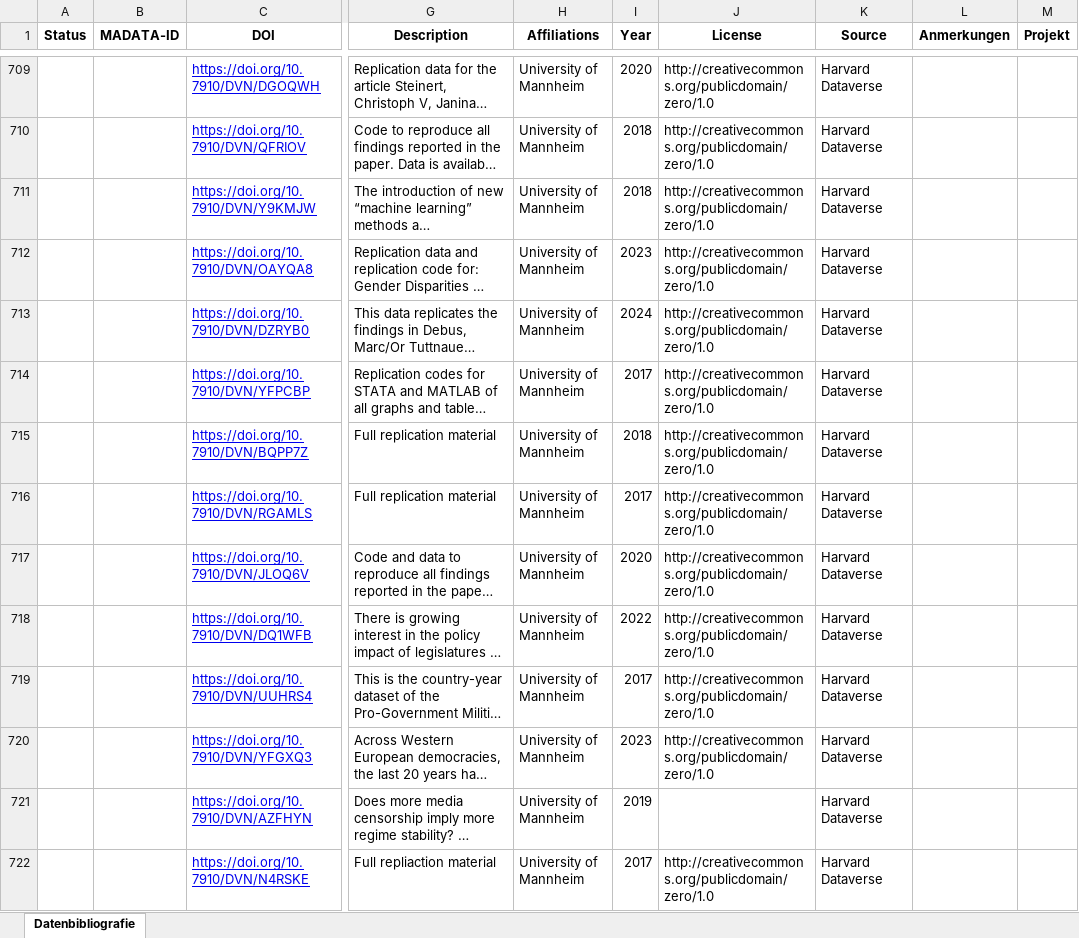
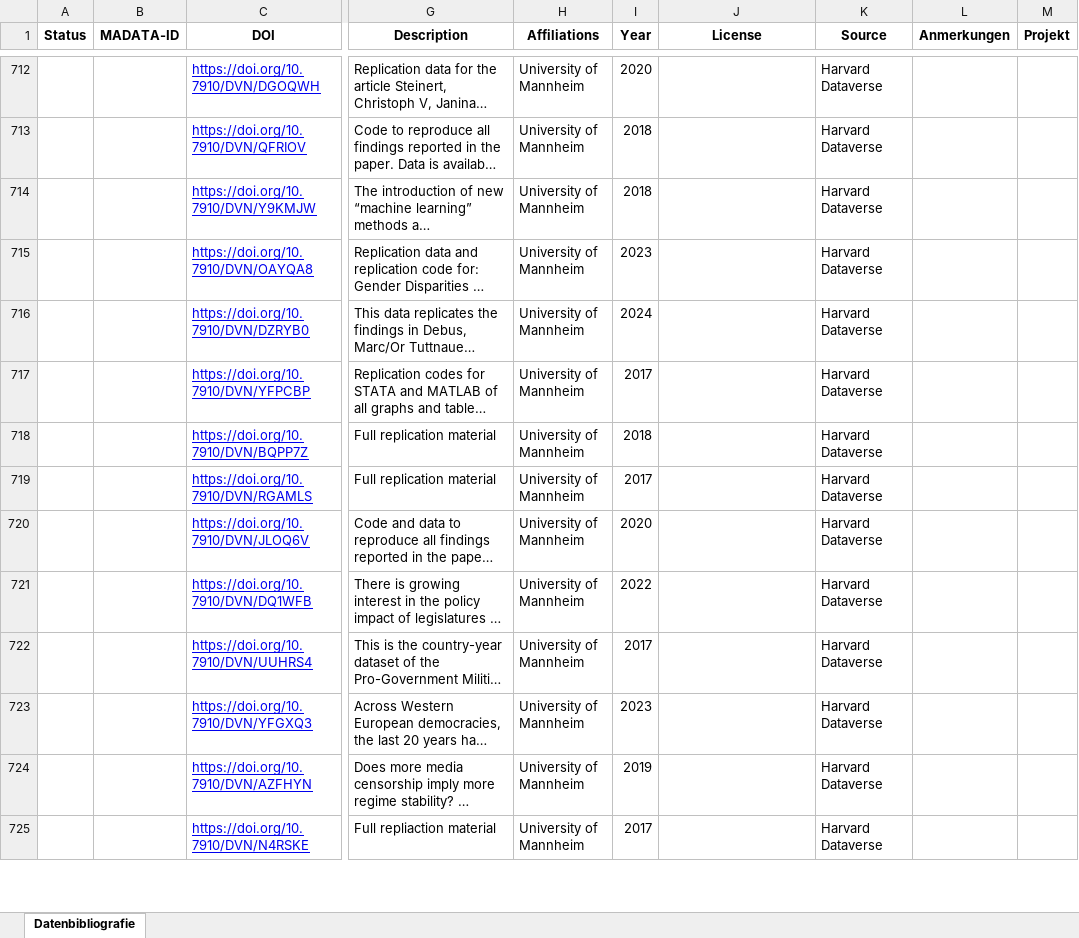
Before and after one commit to UB-Mannheim/madabi, an Excel workbook: data/unified_mannheim_metadata_cleaned.xlsx, sheet Datenbibliografie, drawn as a sheet; only a part is shown, gaps mark what is left out; long unchanged cells end in …; values as stored, in another font and other column widths than the file's, no borders; addresses are those after the commit; the diff covers the shown part only; the diff names each change by its address in the sheet, - before the commit and + after, or states it on an @@ line.

```diff
--- a/data/unified_mannheim_metadata_cleaned.xlsx (sheet Datenbibliografie)
+++ b/data/unified_mannheim_metadata_cleaned.xlsx (sheet Datenbibliografie)
-J712:J723 (License): http://creativecommons.org/publicdomain/zero/1.0
+J712:J723 (License): (empty)
-J725 (License): http://creativecommons.org/publicdomain/zero/1.0
+J725 (License): (empty)
```
Also changed, not shown: other rows of this sheet, 11 other files.
